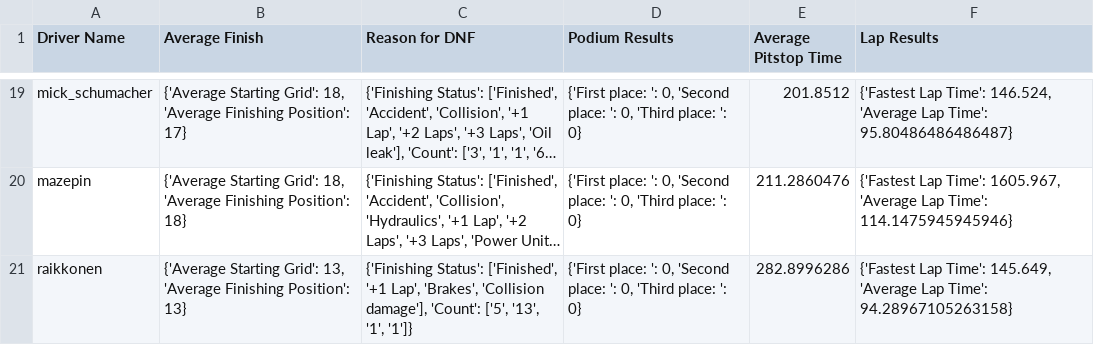
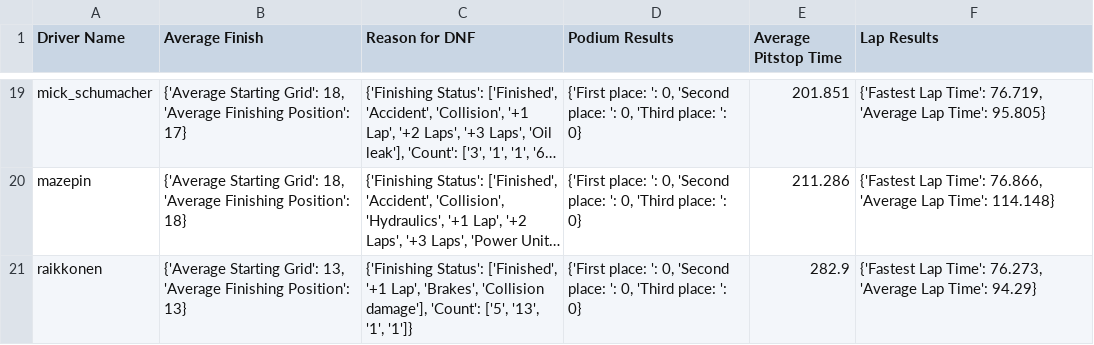
Before and after one commit to kvo1999/F1-final-project, a CSV file: driverresults.csv, drawn as a sheet; only a part is shown, gaps mark what is left out; long unchanged cells end in …; the diff covers the shown part only; the diff names each change by its address in the sheet, - before the commit and + after, or states it on an @@ line.

```diff
--- a/driverresults.csv
+++ b/driverresults.csv
-E19 (Average Pitstop Time): 201.8512
+E19 (Average Pitstop Time): 201.851
-F19 (Lap Results): …Lap Time': 146.524, 'Average Lap Time': 95.80486486486487}
+F19 (Lap Results): …Lap Time': 76.719, 'Average Lap Time': 95.805}
-E20 (Average Pitstop Time): 211.2860476
+E20 (Average Pitstop Time): 211.286
-F20 (Lap Results): …Lap Time': 1605.967, 'Average Lap Time': 114.1475945945946}
+F20 (Lap Results): …Lap Time': 76.866, 'Average Lap Time': 114.148}
-E21 (Average Pitstop Time): 282.8996286
+E21 (Average Pitstop Time): 282.9
-F21 (Lap Results): …Lap Time': 145.649, 'Average Lap Time': 94.28967105263158}
+F21 (Lap Results): …Lap Time': 76.273, 'Average Lap Time': 94.29}
```
Also changed, not shown: 32 edited cells elsewhere in this file, 4 other files.
